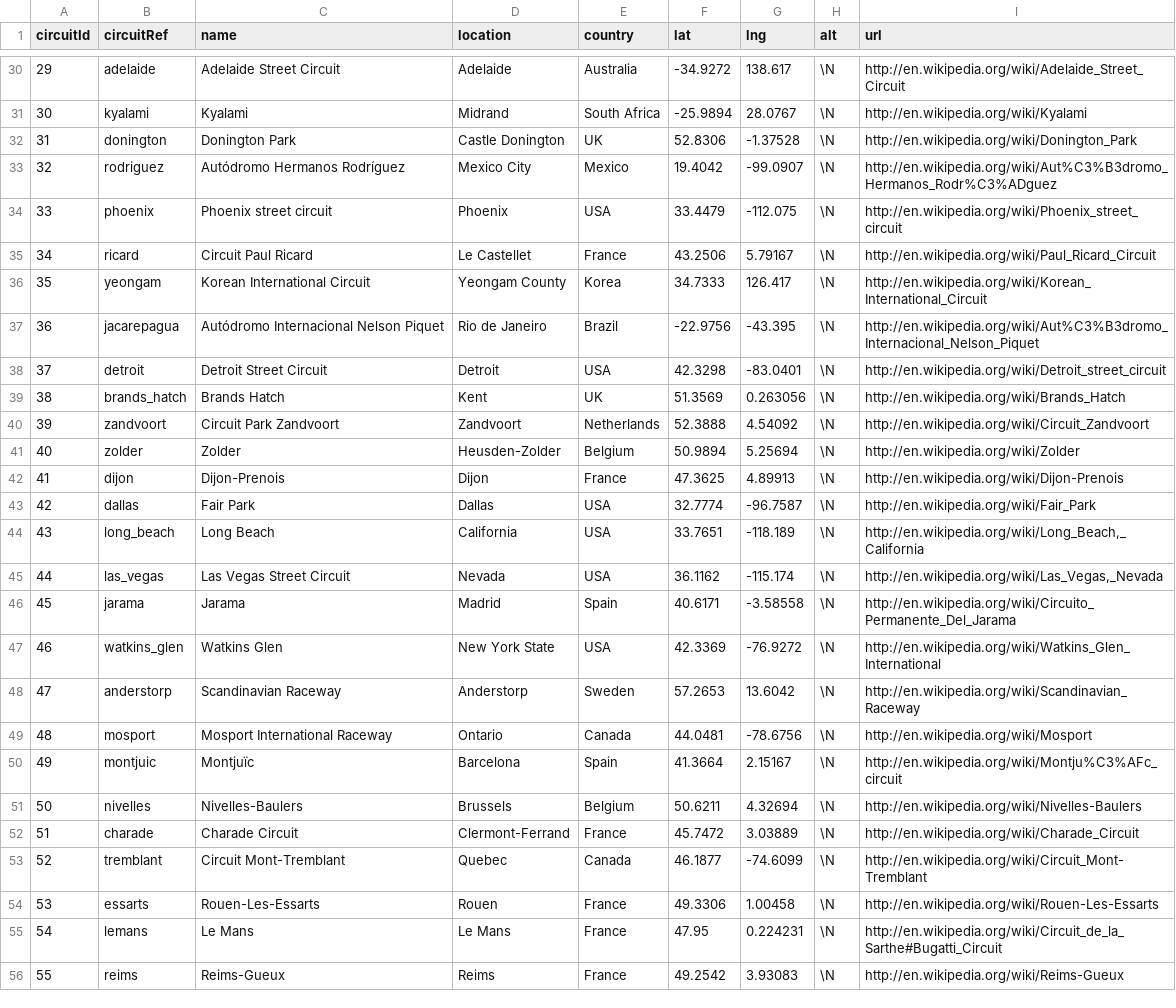
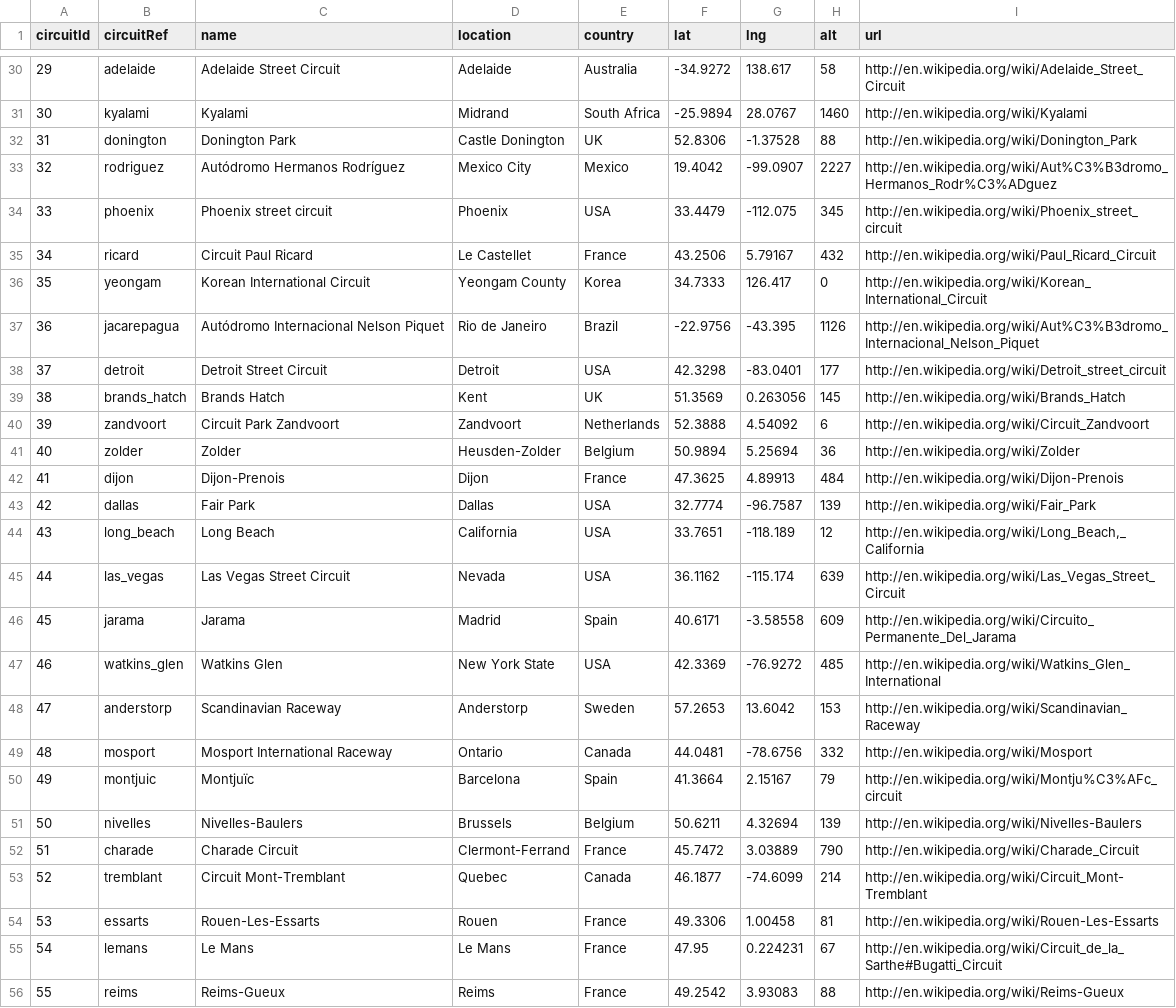
Before and after one commit to tlklein/f1-prediction-app, a CSV file: backend/data/circuits.csv, drawn as a sheet; only a part is shown, gaps mark what is left out; the diff covers the shown part only; the diff names each change by its address in the sheet, - before the commit and + after, or states it on an @@ line.

```diff
--- a/backend/data/circuits.csv
+++ b/backend/data/circuits.csv
-H30 (alt): \N
+H30 (alt): 58
-H31 (alt): \N
+H31 (alt): 1460
-H32 (alt): \N
+H32 (alt): 88
-H33 (alt): \N
+H33 (alt): 2227
-H34 (alt): \N
+H34 (alt): 345
-H35 (alt): \N
+H35 (alt): 432
-H36 (alt): \N
+H36 (alt): 0
-H37 (alt): \N
+H37 (alt): 1126
-H38 (alt): \N
+H38 (alt): 177
-H39 (alt): \N
+H39 (alt): 145
-H40 (alt): \N
+H40 (alt): 6
-H41 (alt): \N
+H41 (alt): 36
-H42 (alt): \N
+H42 (alt): 484
-H43 (alt): \N
+H43 (alt): 139
-H44 (alt): \N
+H44 (alt): 12
-H45 (alt): \N
+H45 (alt): 639
-I45 (url): http://en.wikipedia.org/wiki/Las_Vegas,_Nevada
+I45 (url): http://en.wikipedia.org/wiki/Las_Vegas_Street_Circuit
-H46 (alt): \N
+H46 (alt): 609
-H47 (alt): \N
+H47 (alt): 485
-H48 (alt): \N
+H48 (alt): 153
-H49 (alt): \N
+H49 (alt): 332
-H50 (alt): \N
+H50 (alt): 79
-H51 (alt): \N
+H51 (alt): 139
-H52 (alt): \N
+H52 (alt): 790
-H53 (alt): \N
+H53 (alt): 214
-H54 (alt): \N
+H54 (alt): 81
-H55 (alt): \N
+H55 (alt): 67
-H56 (alt): \N
+H56 (alt): 88
```
Also changed, not shown: 6 added rows, 3 removed rows and 45 edited cells elsewhere in this file, backend/data/constructors.csv, backend/data/drivers.csv, 10 other files.
